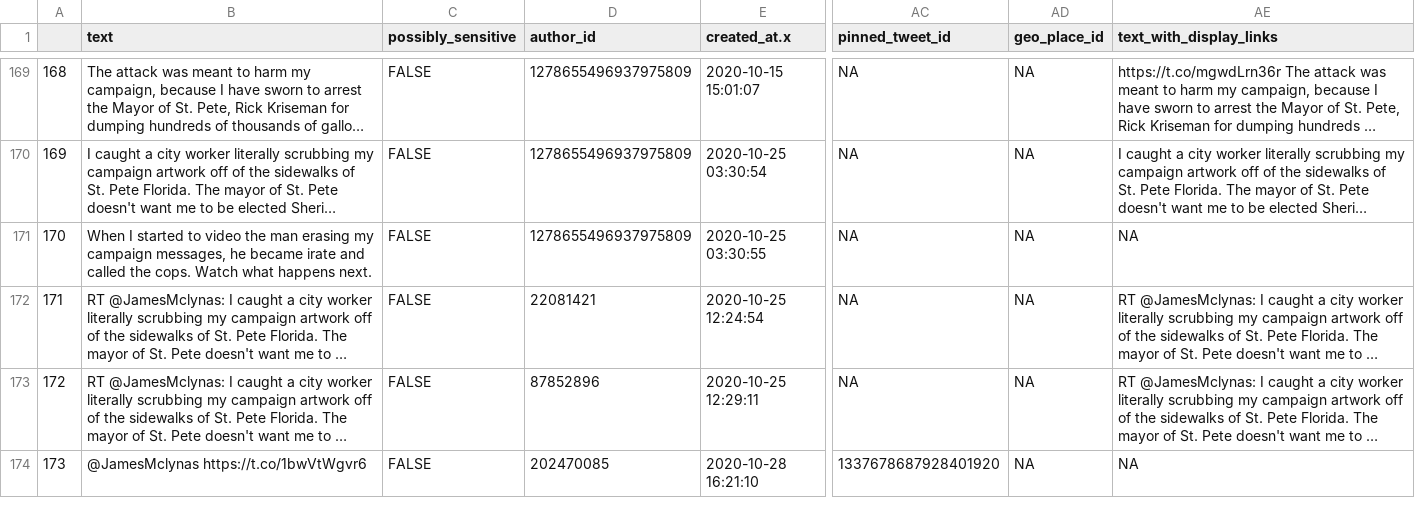
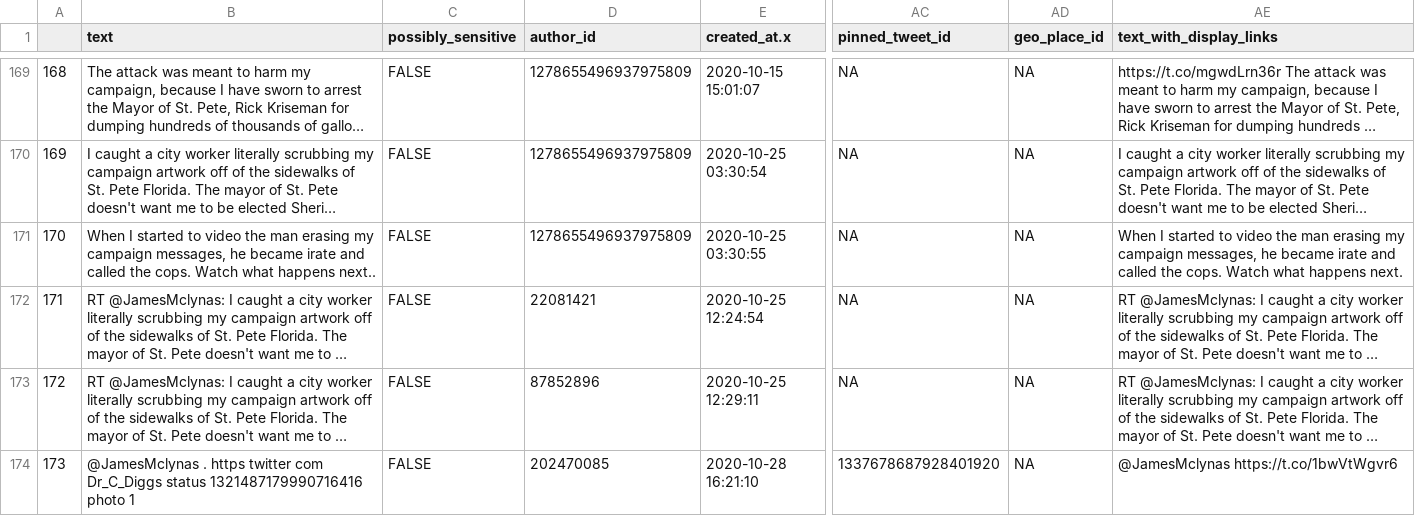
Before and after one commit to UsDAnDreS/EnvironmentalTwitter, a CSV file: Data/SewageSpill_Pinellas.StPete_all_SIMPLE_columns.csv, drawn as a sheet; only a part is shown, gaps mark what is left out; long unchanged cells end in …; the diff covers the shown part only; the diff names each change by its address in the sheet, - before the commit and + after, or states it on an @@ line.

Commit message:
Unwound the urls in reply threads where needed as well, creating proper "text" and "text_with_display_link" entries.

```diff
--- a/Data/SewageSpill_Pinellas.StPete_all_SIMPLE_columns.csv
+++ b/Data/SewageSpill_Pinellas.StPete_all_SIMPLE_columns.csv
-B171 (text): …what happens next.
+B171 (text): …what happens next..
-AE171 (text_with_display_links): NA
+AE171 (text_with_display_links): When I started to video the man erasing my campaign messages, he became irate and called the cops. Watch what happens next.
-B174 (text): @JamesMclynas https://t.co/1bwVtWgvr6
+B174 (text): @JamesMclynas . https twitter com Dr_C_Diggs status 1321487179990716416 photo 1
-AE174 (text_with_display_links): NA
+AE174 (text_with_display_links): @JamesMclynas https://t.co/1bwVtWgvr6
```
Also changed, not shown: 64 edited cells elsewhere in this file, Data/BlueGreen_Tampa_all_SIMPLE_columns.csv, Data/Geotag_IndustrialSpill_Tampa_all_SIMPLE_columns.csv, 57 other files.
